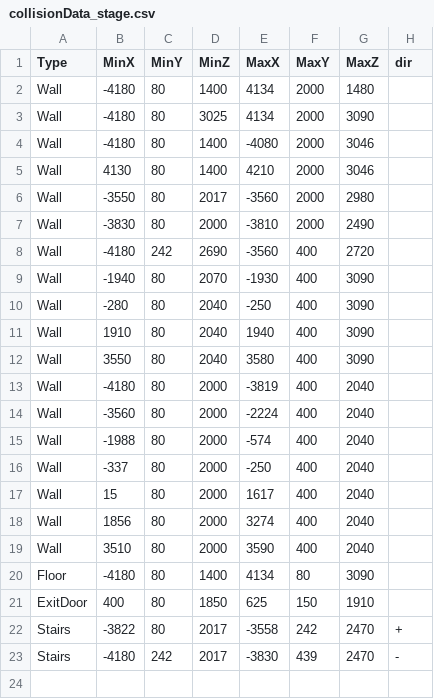
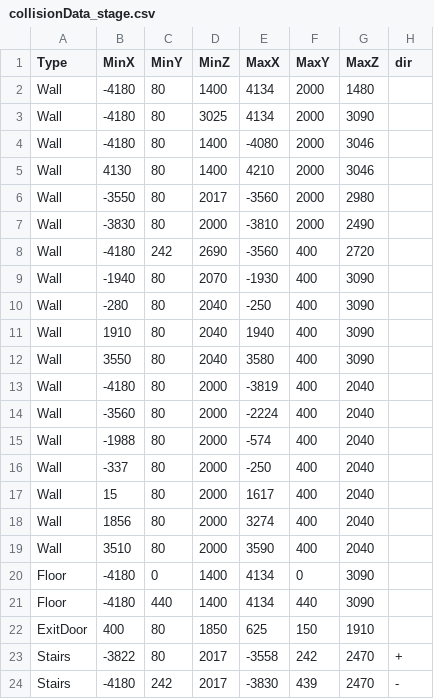
Before and after one commit to HinataTanaka0831/HorrorGame, a CSV file: Resource/Data/collisionData_stage.csv, drawn as a sheet.

```diff
--- a/Resource/Data/collisionData_stage.csv
+++ b/Resource/Data/collisionData_stage.csv
@@ -19,3 +19,4 @@ Wall,1856,80,2000,3274,400,2040
 Wall,3510,80,2000,3590,400,2040
-Floor,-4180,80,1400,4134,80,3090
+Floor,-4180,0,1400,4134,0,3090
+Floor,-4180,440,1400,4134,440,3090
 ExitDoor,400,80,1850,625,150,1910
```
Also changed, not shown: 2 other files.
